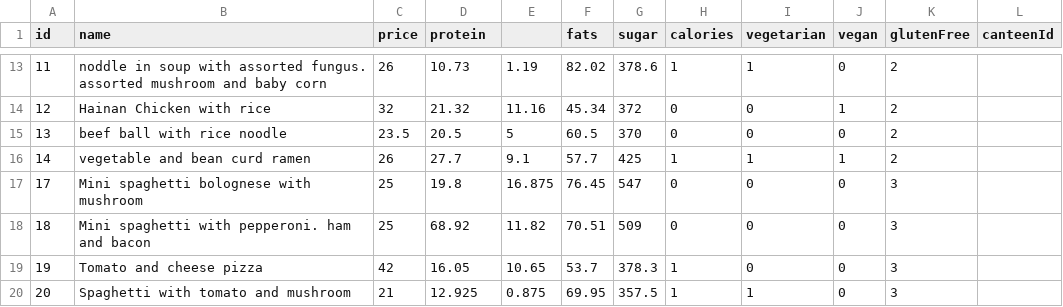
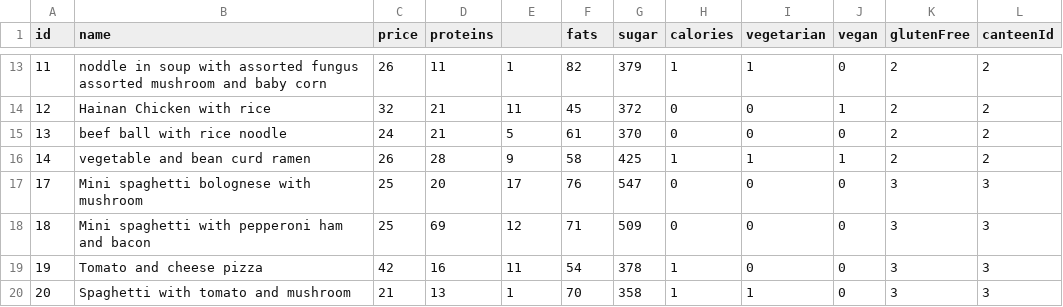
Before and after one commit to tomasarchalous/FoodBook, a CSV file: app/src/main/assets/food.csv, drawn as a sheet; only a part is shown, gaps mark what is left out; the diff covers the shown part only.

Commit message:
Canteen list

```diff
--- a/app/src/main/assets/food.csv
+++ b/app/src/main/assets/food.csv
@@ -1 +1 @@
-id, name,   price        ,protein,  ,fats,sugar,calories,vegetarian,vegan,glutenFree,canteenId
+id, name,                                     price        ,proteins,  ,fats ,sugar	,calories	,vegetarian	,vegan	,glutenFree	,canteenId
@@ -13,8 +13,8 @@ id, name,   price        ,protein,  ,fats,sugar,calories,vegetarian,vegan,gluten
-11,noddle in soup with assorted fungus. assorted mushroom and baby corn,26,10.73,1.19,82.02,378.6,1,1,0,2
-12,Hainan Chicken with rice,32,21.32,11.16,45.34,372,0,0,1,2
-13,beef ball with rice noodle,23.5,20.5,5,60.5,370,0,0,0,2
-14,vegetable and bean curd ramen,26,27.7,9.1,57.7,425,1,1,1,2
-17,Mini spaghetti bolognese with mushroom,25,19.8,16.875,76.45,547,0,0,0,3
-18,Mini spaghetti with pepperoni. ham and bacon,25,68.92,11.82,70.51,509,0,0,0,3
-19,Tomato and cheese pizza,42,16.05,10.65,53.7,378.3,1,0,0,3
-20,Spaghetti with tomato and mushroom,21,12.925,0.875,69.95,357.5,1,1,0,3
+11,noddle in soup with assorted fungus assorted mushroom and baby corn,26,11,1,82,379,1,1,0,2,2
+12,Hainan Chicken with rice,32,21,11,45,372,0,0,1,2,2
+13,beef ball with rice noodle,24,21,5,61,370,0,0,0,2,2
+14,vegetable and bean curd ramen,26,28,9,58,425,1,1,1,2,2
+17,Mini spaghetti bolognese with mushroom,25,20,17,76,547,0,0,0,3,3
+18,Mini spaghetti with pepperoni ham and bacon,25,69,12,71,509,0,0,0,3,3
+19,Tomato and cheese pizza,42,16,11,54,378,1,0,0,3,3
+20,Spaghetti with tomato and mushroom,21,13,1,70,358,1,1,0,3,3
```
Also changed, not shown: 1 added row, 1 removed row and 82 edited cells elsewhere in this file, 5 other files.
